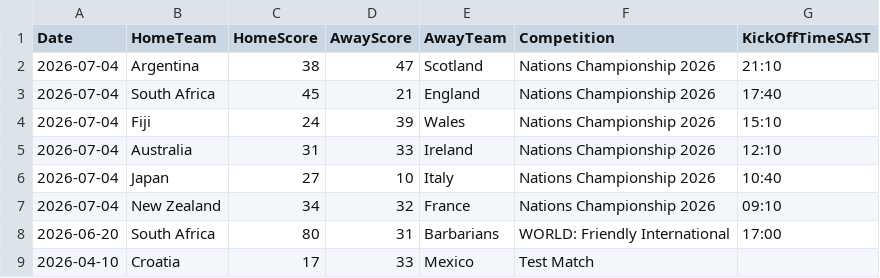
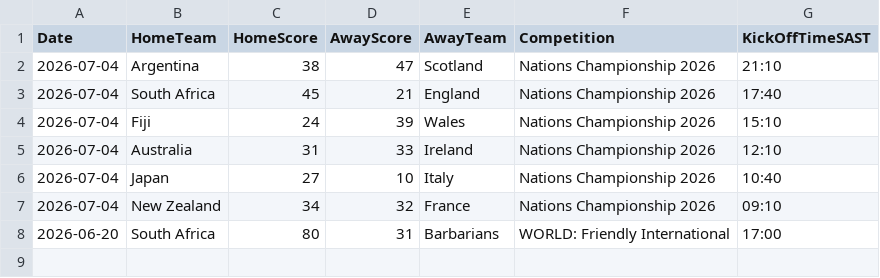
Before and after one commit to mrp36126/mysportzone, a CSV file: data/rugby_results.csv, drawn as a sheet; the diff names each change by its address in the sheet, - before the commit and + after, or states it on an @@ line.

```diff
--- a/data/rugby_results.csv
+++ b/data/rugby_results.csv
-row 9: 2026-04-10 | Croatia | 17 | 33 | Mexico | Test Match
```
Also changed, not shown: 4 other files.
